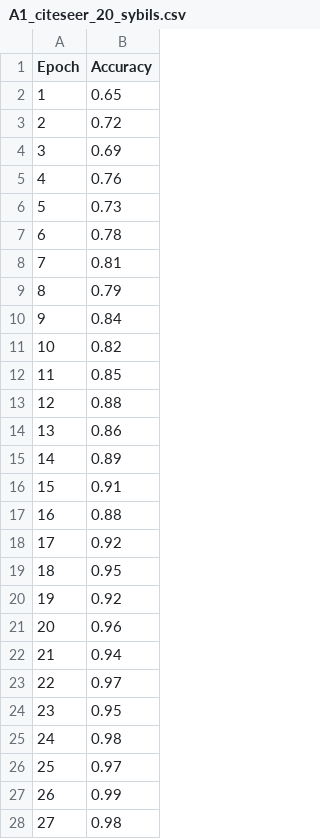
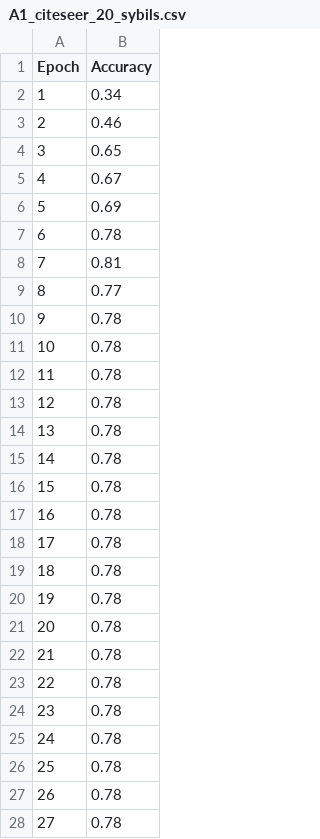
Before and after one commit to CAPTAIN320/FedGraph, a CSV file: results_2/A1_citeseer_20_sybils.csv, drawn as a sheet; only a part is shown; the diff covers the shown part only.

```diff
--- a/results_2/A1_citeseer_20_sybils.csv
+++ b/results_2/A1_citeseer_20_sybils.csv
@@ -1,28 +1,28 @@
 Epoch,Accuracy
-1,0.65
-2,0.72
-3,0.69
-4,0.76
-5,0.73
+1,0.34
+2,0.46
+3,0.65
+4,0.67
+5,0.69
 6,0.78
 7,0.81
-8,0.79
-9,0.84
-10,0.82
-11,0.85
-12,0.88
-13,0.86
-14,0.89
-15,0.91
-16,0.88
-17,0.92
-18,0.95
-19,0.92
-20,0.96
-21,0.94
-22,0.97
-23,0.95
-24,0.98
-25,0.97
-26,0.99
-27,0.98
+8,0.77
+9,0.78
+10,0.78
+11,0.78
+12,0.78
+13,0.78
+14,0.78
+15,0.78
+16,0.78
+17,0.78
+18,0.78
+19,0.78
+20,0.78
+21,0.78
+22,0.78
+23,0.78
+24,0.78
+25,0.78
+26,0.78
+27,0.78
```
Also changed, not shown: 73 edited cells elsewhere in this file, results_2/A1_citeseer_10_sybils.csv, results_2/A1_citeseer_30_sybils.csv, 2 other files.
